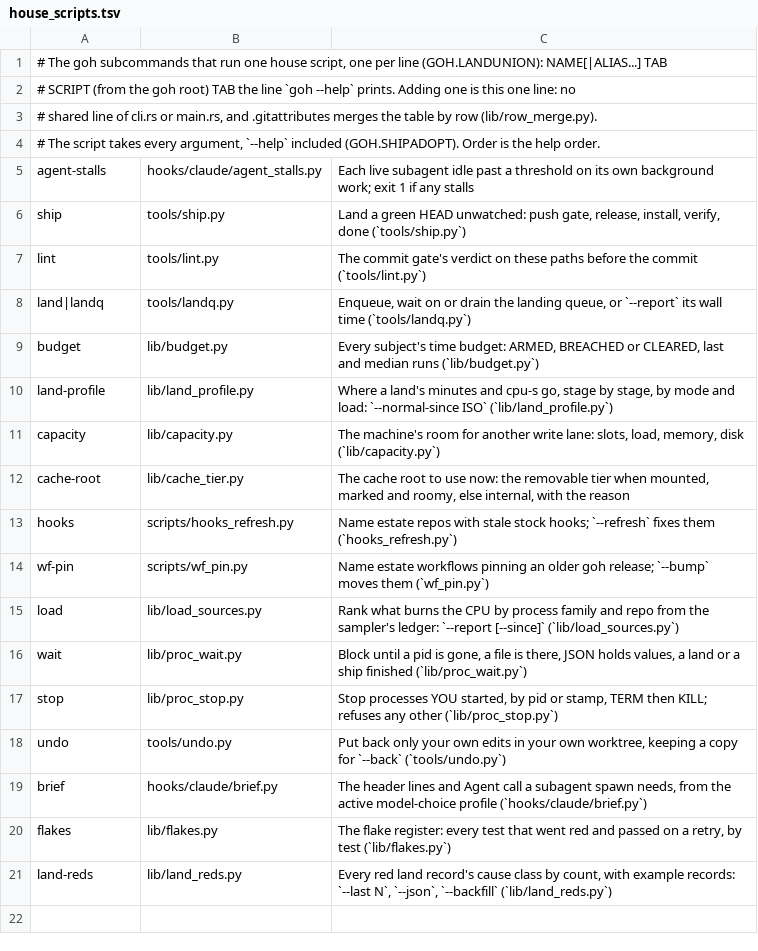
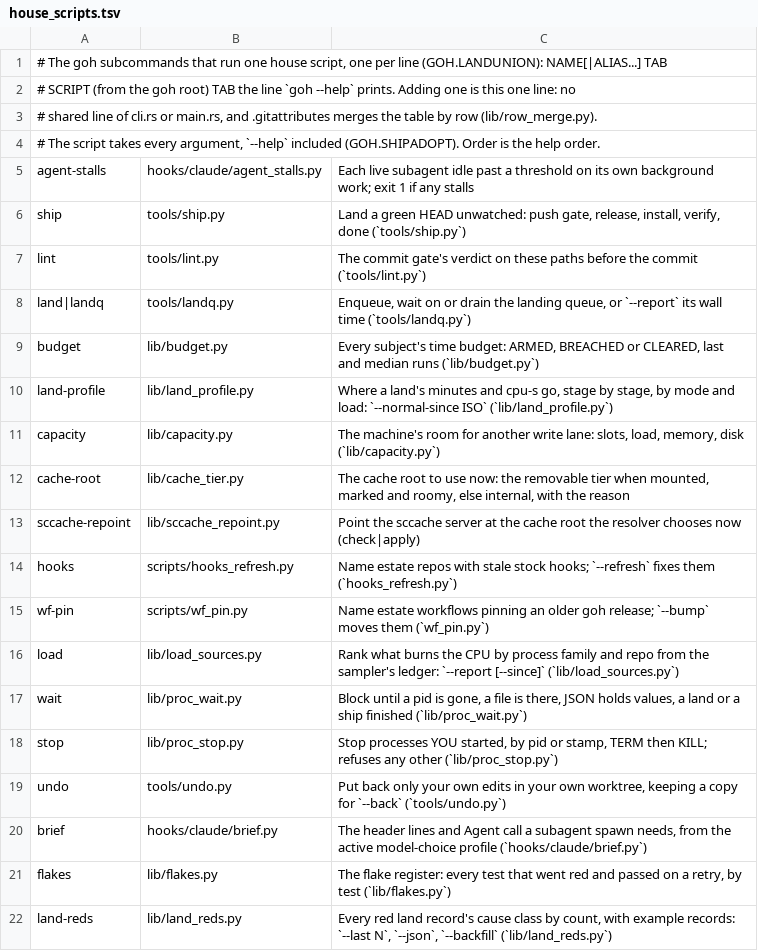
Before and after one commit to ztomer/gates_of_heck, a TSV file: crates/goh/house_scripts.tsv, drawn as a sheet.

```diff
--- a/crates/goh/house_scripts.tsv
+++ b/crates/goh/house_scripts.tsv
@@ -12,2 +12,3 @@ capacity	lib/capacity.py	The machine's room for another write lane: slots, load,
 cache-root	lib/cache_tier.py	The cache root to use now: the removable tier when mounted, marked and roomy, else internal, with the reason
+sccache-repoint	lib/sccache_repoint.py	Point the sccache server at the cache root the resolver chooses now (check|apply)
 hooks	scripts/hooks_refresh.py	Name estate repos with stale stock hooks; `--refresh` fixes them (`hooks_refresh.py`)
```
Also changed, not shown: 4 other files.
